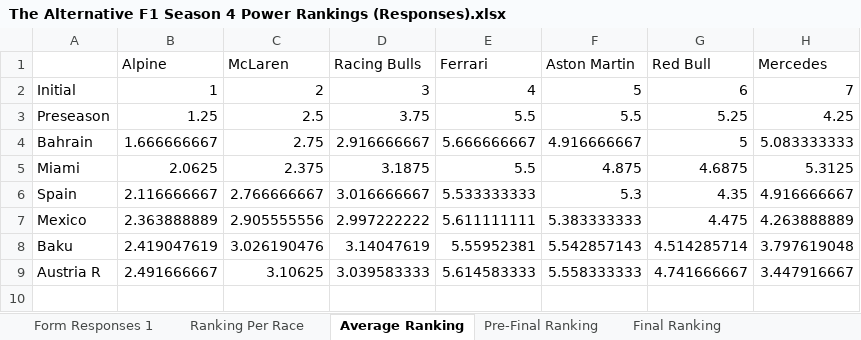
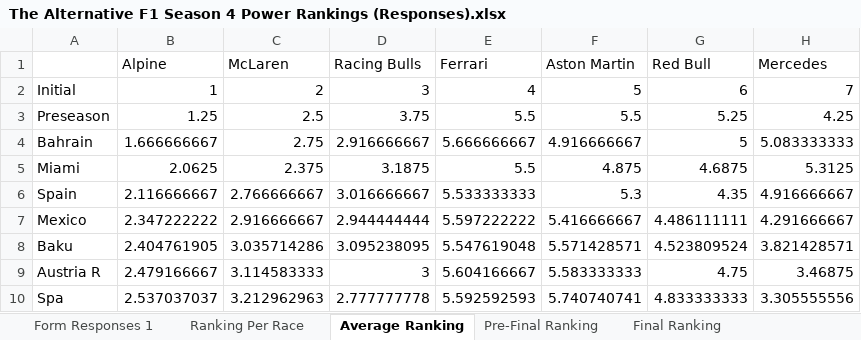
Before and after one commit to PKnowlez/TheAlternativeF1, an Excel workbook: The Alternative F1 Season 4 Power Rankings (Responses).xlsx, sheet Average Ranking, drawn as a sheet; values as stored, in another font and other column widths than the file's, no borders; charts and pictures not drawn; the diff names each change by its address in the sheet, - before the commit and + after, or states it on an @@ line.

Commit message:
spa power rankings

```diff
--- a/The Alternative F1 Season 4 Power Rankings (Responses).xlsx (sheet Average Ranking)
+++ b/The Alternative F1 Season 4 Power Rankings (Responses).xlsx (sheet Average Ranking)
-B7 (Alpine): 2.363888889
+B7 (Alpine): 2.347222222
-C7 (McLaren): 2.905555556
+C7 (McLaren): 2.916666667
-D7 (Racing Bulls): 2.997222222
+D7 (Racing Bulls): 2.944444444
-E7 (Ferrari): 5.611111111
+E7 (Ferrari): 5.597222222
-F7 (Aston Martin): 5.383333333
+F7 (Aston Martin): 5.416666667
-G7 (Red Bull): 4.475
+G7 (Red Bull): 4.486111111
-H7 (Mercedes): 4.263888889
+H7 (Mercedes): 4.291666667
-B8 (Alpine): 2.419047619
+B8 (Alpine): 2.404761905
-C8 (McLaren): 3.026190476
+C8 (McLaren): 3.035714286
-D8 (Racing Bulls): 3.14047619
+D8 (Racing Bulls): 3.095238095
-E8 (Ferrari): 5.55952381
+E8 (Ferrari): 5.547619048
-F8 (Aston Martin): 5.542857143
+F8 (Aston Martin): 5.571428571
-G8 (Red Bull): 4.514285714
+G8 (Red Bull): 4.523809524
-H8 (Mercedes): 3.797619048
+H8 (Mercedes): 3.821428571
-B9 (Alpine): 2.491666667
+B9 (Alpine): 2.479166667
-C9 (McLaren): 3.10625
+C9 (McLaren): 3.114583333
-D9 (Racing Bulls): 3.039583333
+D9 (Racing Bulls): 3
-E9 (Ferrari): 5.614583333
+E9 (Ferrari): 5.604166667
-F9 (Aston Martin): 5.558333333
+F9 (Aston Martin): 5.583333333
-G9 (Red Bull): 4.741666667
+G9 (Red Bull): 4.75
-H9 (Mercedes): 3.447916667
+H9 (Mercedes): 3.46875
+row 10: Spa | 2.537037037 | 3.212962963 | 2.777777778 | 5.592592593 | 5.740740741 | 4.833333333 | 3.305555556
```
Also changed, not shown: sheet Pre-Final Ranking, sheet Form Responses 1, sheet Ranking Per Race, sheet Final Ranking, 2 other files.
